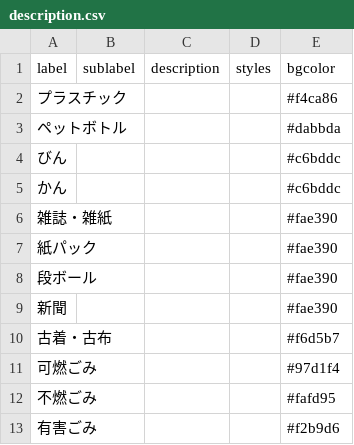
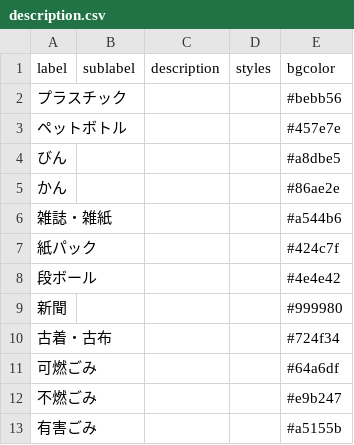
Before and after one commit to djmonta/5374, a CSV file: data/description.csv, drawn as a sheet.

Commit message:
色を変更

```diff
--- a/data/description.csv
+++ b/data/description.csv
@@ -1,13 +1,13 @@
 label,sublabel,description,styles,bgcolor
-プラスチック,,,,#f4ca86
-ペットボトル,,,,#dabbda
-びん,,,,#c6bddc
-かん,,,,#c6bddc
-雑誌・雑紙,,,,#fae390
-紙パック,,,,#fae390
-段ボール,,,,#fae390
-新聞,,,,#fae390
-古着・古布,,,,#f6d5b7
-可燃ごみ,,,,#97d1f4
-不燃ごみ,,,,#fafd95
-有害ごみ,,,,#f2b9d6
+プラスチック,,,,#bebb56
+ペットボトル,,,,#457e7e
+びん,,,,#a8dbe5
+かん,,,,#86ae2e
+雑誌・雑紙,,,,#a544b6
+紙パック,,,,#424c7f
+段ボール,,,,#4e4e42
+新聞,,,,#999980
+古着・古布,,,,#724f34
+可燃ごみ,,,,#64a6df
+不燃ごみ,,,,#e9b247
+有害ごみ,,,,#a5155b
```
